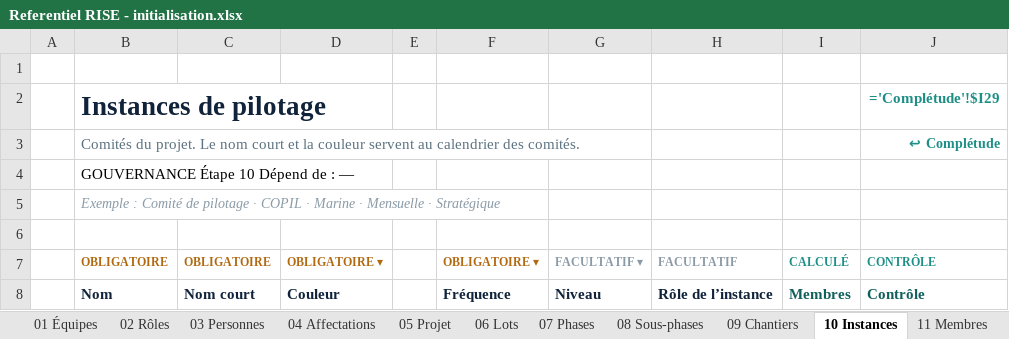
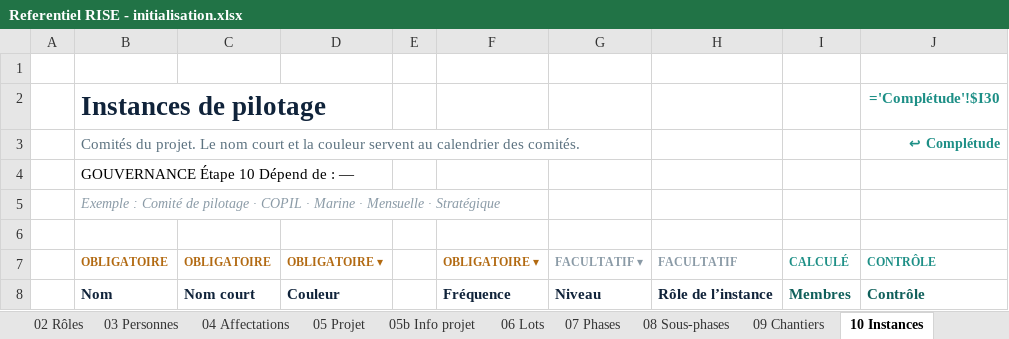
Before and after one commit to cszatsch/Cockpit, an Excel workbook: frontends/Referentiel RISE - initialisation.xlsx, sheet 10 Instances, drawn as a sheet; only a part is shown; values as stored, in another font and other column widths than the file's, no borders; formulas without a stored value are shown as written; conditional formats not drawn; the diff names each change by its address in the sheet, - before the commit and + after, or states it on an @@ line.

```diff
--- a/frontends/Referentiel RISE - initialisation.xlsx (sheet 10 Instances)
+++ b/frontends/Referentiel RISE - initialisation.xlsx (sheet 10 Instances)
+sheet tab: 05b Info projet
-J2: ='Complétude'!$I29
+J2: ='Complétude'!$I30
```
Also changed, not shown: sheet Complétude, sheet 09 Chantiers, sheet 06 Lots, sheet 07 Phases, sheet 11 Membres, sheet 13 Livrables, 2 more sheets, other sheet tabs, hidden cells, 32 other files.
